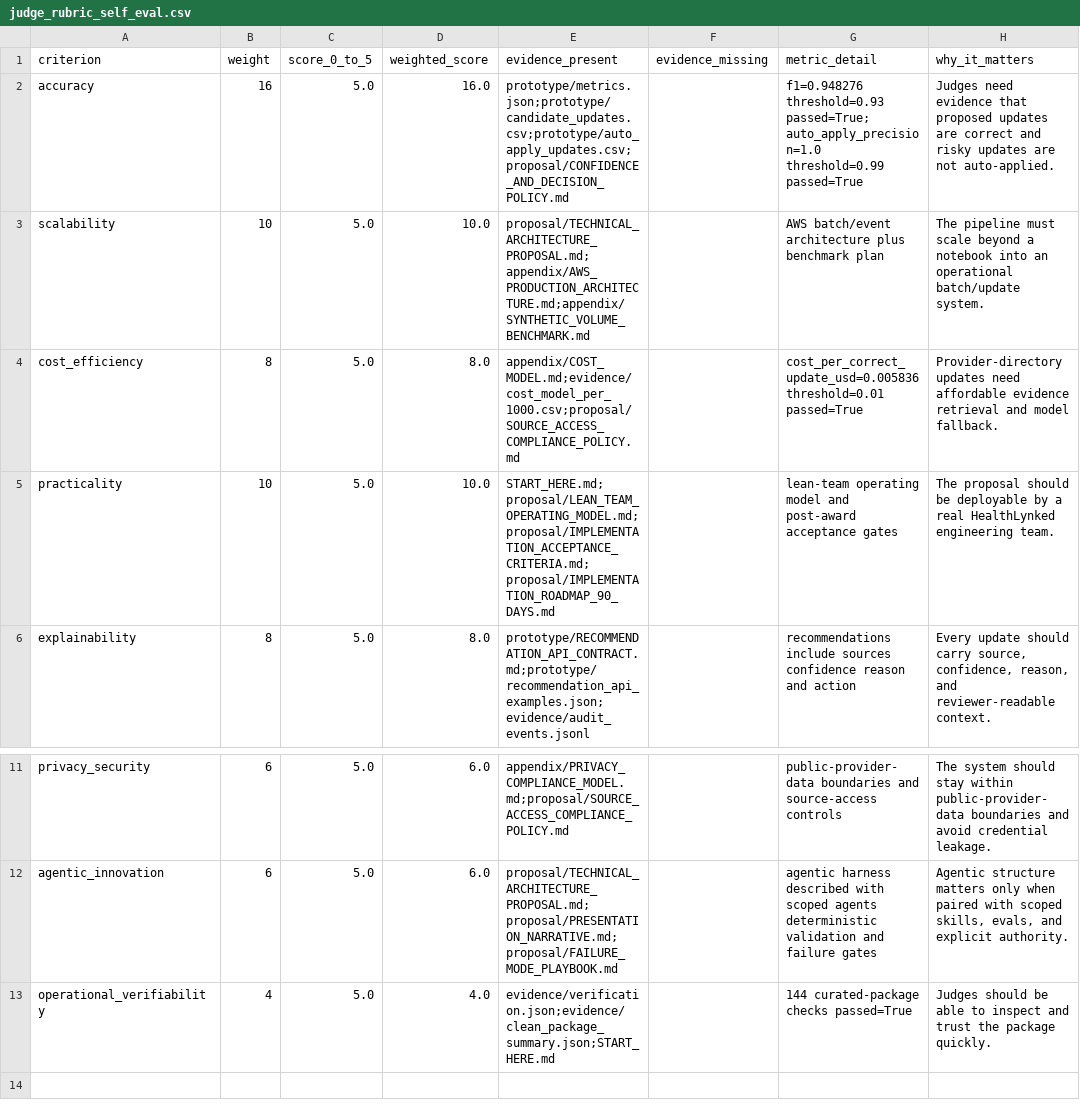
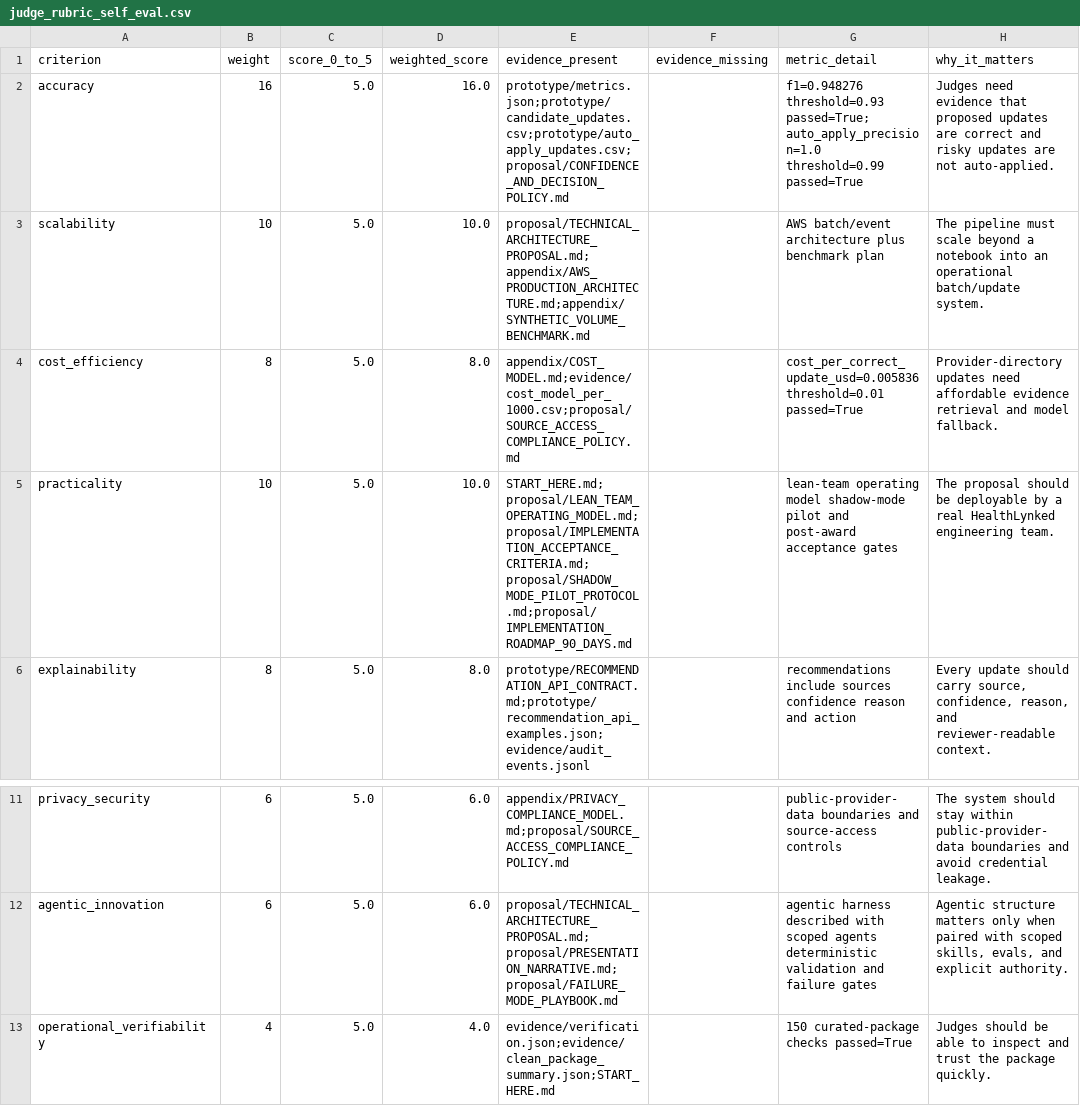
Before and after one commit to saademad200/provider_and_practice_directory, a CSV file: submissions/healthlynked_option_c_clean/evidence/judge_rubric_self_eval.csv, drawn as a sheet; only a part is shown, gaps mark what is left out.

Commit message:
Add shadow mode pilot protocol

```diff
--- a/submissions/healthlynked_option_c_clean/evidence/judge_rubric_self_eval.csv
+++ b/submissions/healthlynked_option_c_clean/evidence/judge_rubric_self_eval.csv
@@ -4,3 +4,3 @@ scalability,10,5.0,10.0,proposal/TECHNICAL_ARCHITECTURE_PROPOSAL.md;appendix/AWS
 cost_efficiency,8,5.0,8.0,appendix/COST_MODEL.md;evidence/cost_model_per_1000.csv;proposal/SOURCE_ACCESS_COMPLIANCE_POLICY.md,,cost_per_correct_update_usd=0.005836 threshold=0.01 passed=True,Provider-directory updates need affordable evidence retrieval and model fallback.
-practicality,10,5.0,10.0,START_HERE.md;proposal/LEAN_TEAM_OPERATING_MODEL.md;proposal/IMPLEMENTATION_ACCEPTANCE_CRITERIA.md;proposal/IMPLEMENTATION_ROADMAP_90_DAYS.md,,lean-team operating model and post-award acceptance gates,The proposal should be deployable by a real HealthLynked engineering team.
+practicality,10,5.0,10.0,START_HERE.md;proposal/LEAN_TEAM_OPERATING_MODEL.md;proposal/IMPLEMENTATION_ACCEPTANCE_CRITERIA.md;proposal/SHADOW_MODE_PILOT_PROTOCOL.md;proposal/IMPLEMENTATION_ROADMAP_90_DAYS.md,,lean-team operating model shadow-mode pilot and post-award acceptance gates,The proposal should be deployable by a real HealthLynked engineering team.
 explainability,8,5.0,8.0,prototype/RECOMMENDATION_API_CONTRACT.md;prototype/recommendation_api_examples.json;evidence/audit_events.jsonl,,recommendations include sources confidence reason and action,"Every update should carry source, confidence, reason, and reviewer-readable context."
@@ -12,2 +12,2 @@ privacy_security,6,5.0,6.0,appendix/PRIVACY_COMPLIANCE_MODEL.md;proposal/SOURCE_
 agentic_innovation,6,5.0,6.0,proposal/TECHNICAL_ARCHITECTURE_PROPOSAL.md;proposal/PRESENTATION_NARRATIVE.md;proposal/FAILURE_MODE_PLAYBOOK.md,,agentic harness described with scoped agents deterministic validation and failure gates,"Agentic structure matters only when paired with scoped skills, evals, and explicit authority."
-operational_verifiability,4,5.0,4.0,evidence/verification.json;evidence/clean_package_summary.json;START_HERE.md,,144 curated-package checks passed=True,Judges should be able to inspect and trust the package quickly.
+operational_verifiability,4,5.0,4.0,evidence/verification.json;evidence/clean_package_summary.json;START_HERE.md,,150 curated-package checks passed=True,Judges should be able to inspect and trust the package quickly.
```
Also changed, not shown: 15 other files.
